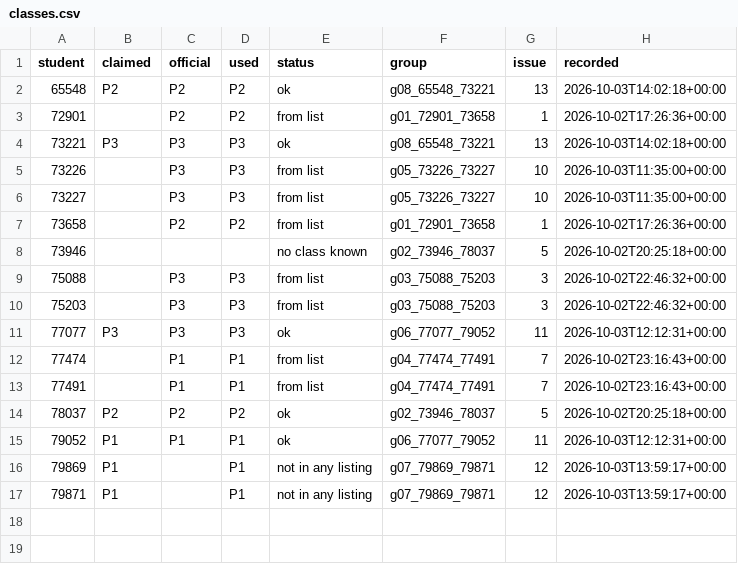
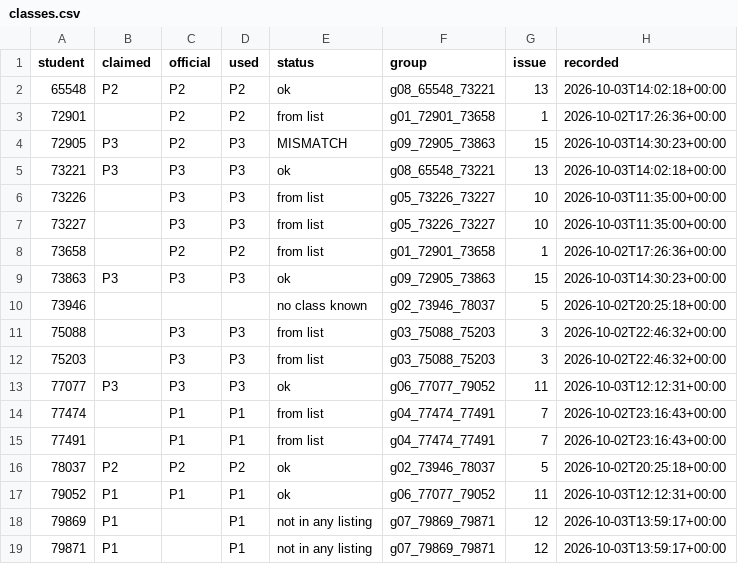
Before and after one commit to cc-2627/registration, a CSV file: claims/classes.csv, drawn as a sheet; the diff names each change by its address in the sheet, - before the commit and + after, or states it on an @@ line.

Commit message:
Record class claims for g09_72905_73863

```diff
--- a/claims/classes.csv
+++ b/claims/classes.csv
+row 4: 72905 | P3 | P2 | P3 | MISMATCH | g09_72905_73863 | 15 | 2026-10-03T14:30:23+00:00
+row 9: 73863 | P3 | P3 | P3 | ok | g09_72905_73863 | 15 | 2026-10-03T14:30:23+00:00
```
